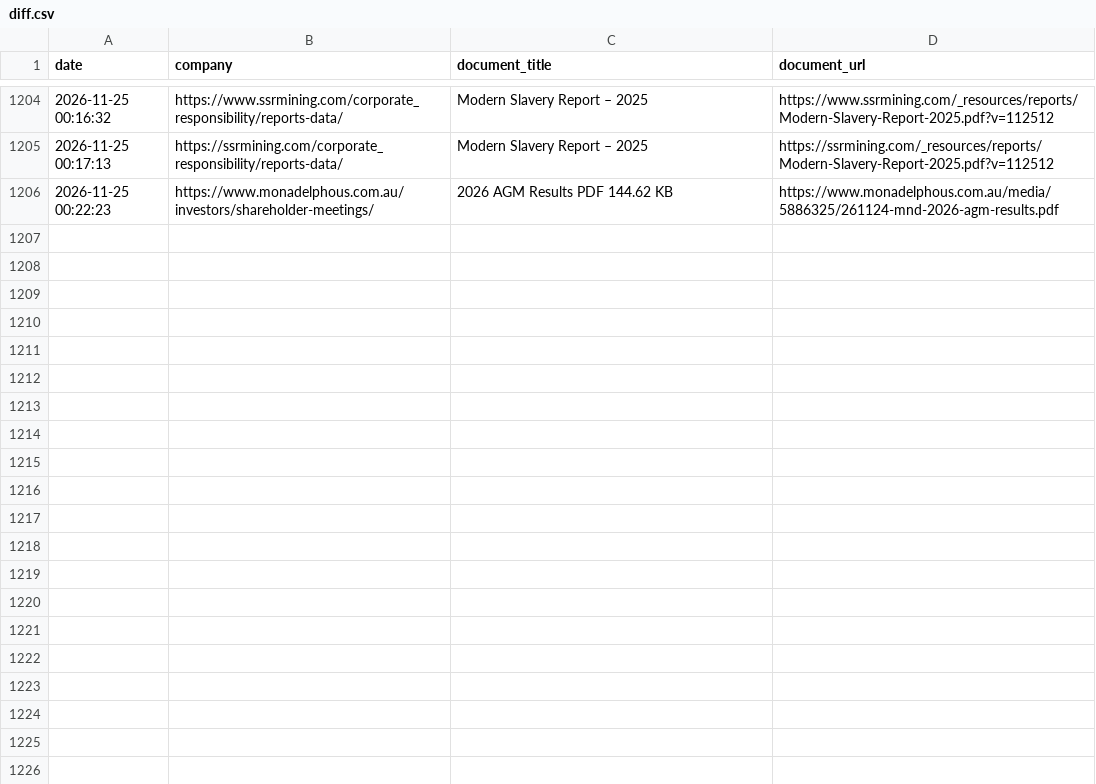
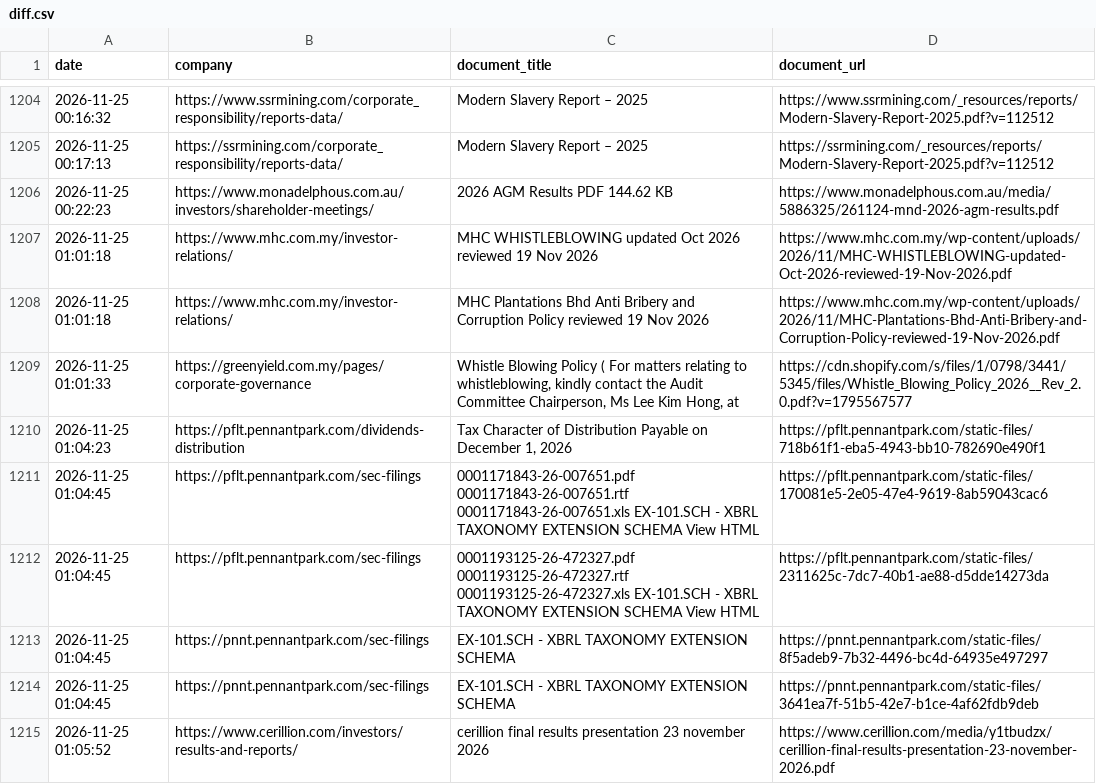
Before and after one commit to Shyamlseg/Documentmonitor1, a CSV file: diff.csv, drawn as a sheet; only a part is shown, gaps mark what is left out.

```diff
--- a/diff.csv
+++ b/diff.csv
@@ -1206 +1206,10 @@ date,company,document_title,document_url
 2026-11-25 00:22:23,https://www.monadelphous.com.au/investors/shareholder-meetings/,2026 AGM Results PDF 144.62 KB,https://www.monadelphous.com.au/media/5886325/261124-mnd-2026-agm-results.pdf
+2026-11-25 01:01:18,https://www.mhc.com.my/investor-relations/,MHC WHISTLEBLOWING updated Oct 2026 reviewed 19 Nov 2026,https://www.mhc.com.my/wp-content/uploads/2026/11/MHC-WHISTLEBLOWING-updated-Oct-2026-reviewed-19-Nov-2026.pdf
+2026-11-25 01:01:18,https://www.mhc.com.my/investor-relations/,MHC Plantations Bhd Anti Bribery and Corruption Policy reviewed 19 Nov 2026,https://www.mhc.com.my/wp-content/uploads/2026/11/MHC-Plantations-Bhd-Anti-Bribery-and-Corruption-Policy-reviewed-19-Nov-2026.pdf
+2026-11-25 01:01:33,https://greenyield.com.my/pages/corporate-governance,"Whistle Blowing Policy ( For matters relating to whistleblowing, kindly contact the Audit Committee Chairperson, Ms Lee Kim Hong, at",https://cdn.shopify.com/s/files/1/0798/3441/5345/files/Whistle_Blowing_Policy_2026__Rev_2.0.pdf?v=1795567577
+2026-11-25 01:04:23,https://pflt.pennantpark.com/dividends-distribution,"Tax Character of Distribution Payable on December 1, 2026",https://pflt.pennantpark.com/static-files/718b61f1-eba5-4943-bb10-782690e490f1
+2026-11-25 01:04:45,https://pflt.pennantpark.com/sec-filings,0001171843-26-007651.pdf 0001171843-26-007651.rtf 0001171843-26-007651.xls EX-101.SCH - XBRL TAXONOMY EXTENSION SCHEMA View HTML,https://pflt.pennantpark.com/static-files/170081e5-2e05-47e4-9619-8ab59043cac6
+2026-11-25 01:04:45,https://pflt.pennantpark.com/sec-filings,0001193125-26-472327.pdf 0001193125-26-472327.rtf 0001193125-26-472327.xls EX-101.SCH - XBRL TAXONOMY EXTENSION SCHEMA View HTML,https://pflt.pennantpark.com/static-files/2311625c-7dc7-40b1-ae88-d5dde14273da
+2026-11-25 01:04:45,https://pnnt.pennantpark.com/sec-filings,EX-101.SCH - XBRL TAXONOMY EXTENSION SCHEMA,https://pnnt.pennantpark.com/static-files/8f5adeb9-7b32-4496-bc4d-64935e497297
+2026-11-25 01:04:45,https://pnnt.pennantpark.com/sec-filings,EX-101.SCH - XBRL TAXONOMY EXTENSION SCHEMA,https://pnnt.pennantpark.com/static-files/3641ea7f-51b5-42e7-b1ce-4af62fdb9deb
+2026-11-25 01:05:52,https://www.cerillion.com/investors/results-and-reports/,cerillion final results presentation 23 november 2026,https://www.cerillion.com/media/y1tbudzx/cerillion-final-results-presentation-23-november-2026.pdf
```
Also changed, not shown: run_summary_master.csv, url_status.csv, 5 other files.
